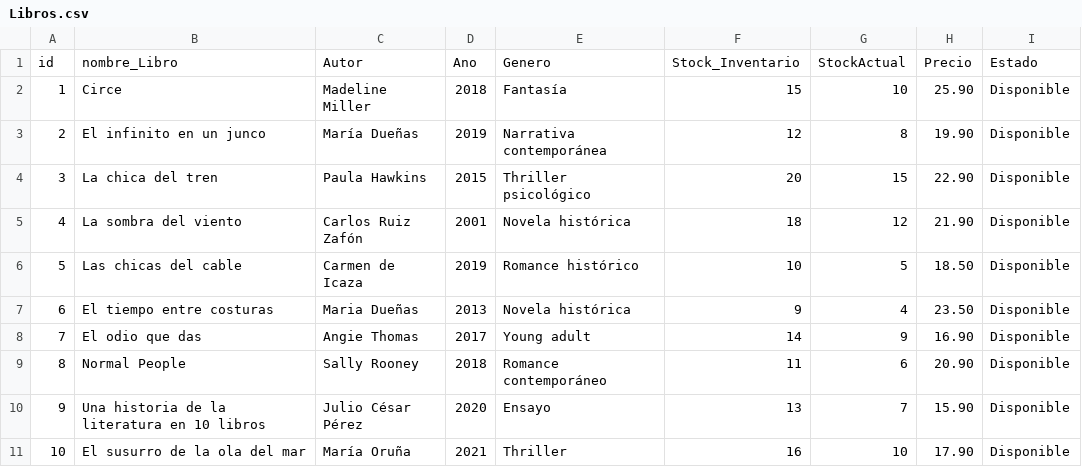
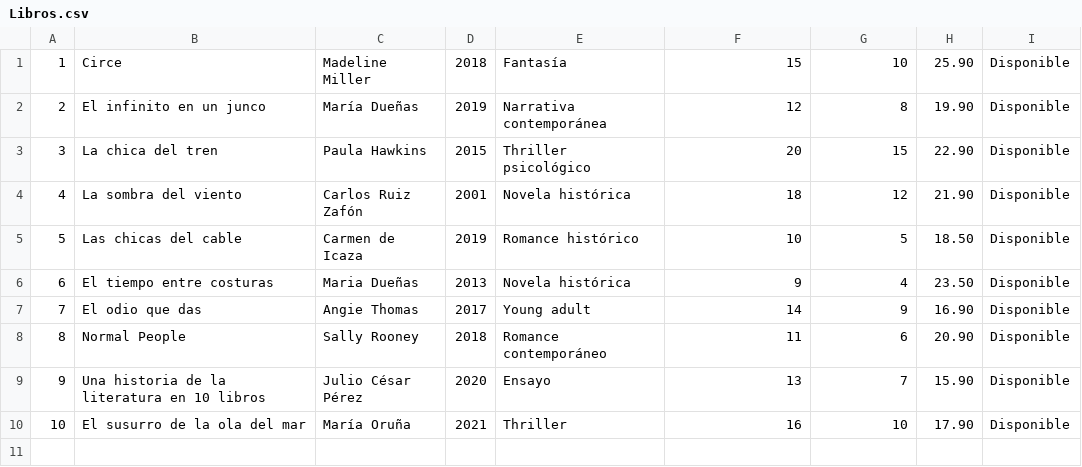
Before and after one commit to andremelzc/libreria_ghibli, a CSV file: output/Libros.csv, drawn as a sheet; the diff names each change by its address in the sheet, - before the commit and + after, or states it on an @@ line.

```diff
--- a/output/Libros.csv
+++ b/output/Libros.csv
-row 1: id | nombre_Libro | Autor | Ano | Genero | Stock_Inventario | StockActual | Precio | Estado
```
Also changed, not shown: 2 other files.
